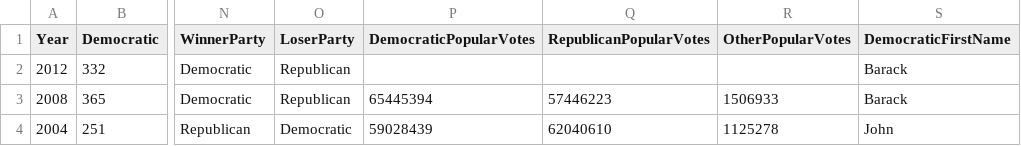
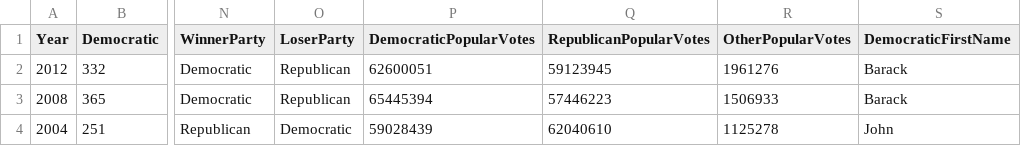
Before and after one commit to maxgutman/iolab3, a CSV file: static/data/elections_data.csv, drawn as a sheet; only a part is shown, gaps mark what is left out; the diff names each change by its address in the sheet, - before the commit and + after, or states it on an @@ line.

Commit message:
added the ability to switch between electoral votes and popular votes, added transitions (a bit janky), updated README.md

```diff
--- a/static/data/elections_data.csv
+++ b/static/data/elections_data.csv
-P2 (DemocraticPopularVotes): (empty)
+P2 (DemocraticPopularVotes): 62600051
-Q2 (RepublicanPopularVotes): (empty)
+Q2 (RepublicanPopularVotes): 59123945
-R2 (OtherPopularVotes): (empty)
+R2 (OtherPopularVotes): 1961276
```
Also changed, not shown: 4 other files.
